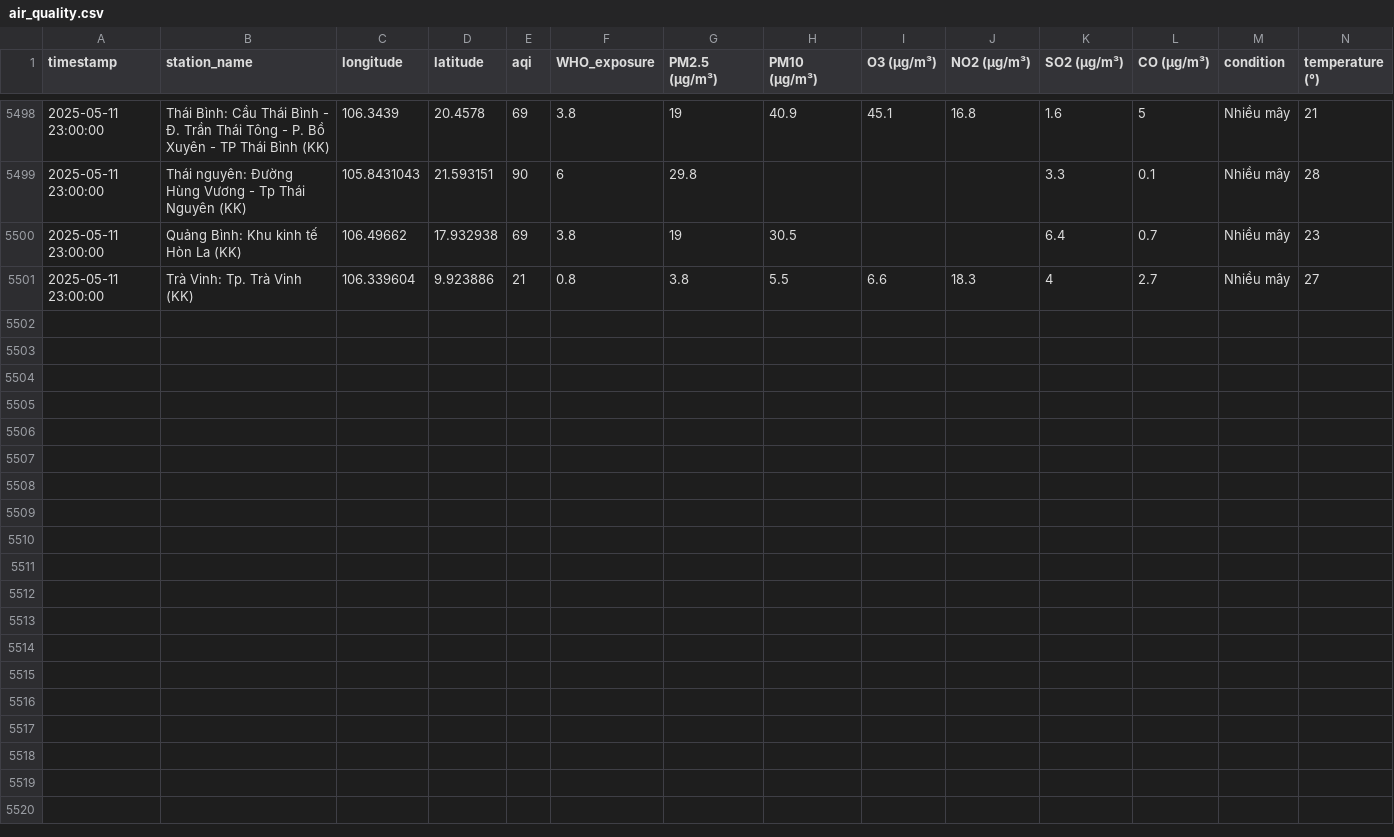
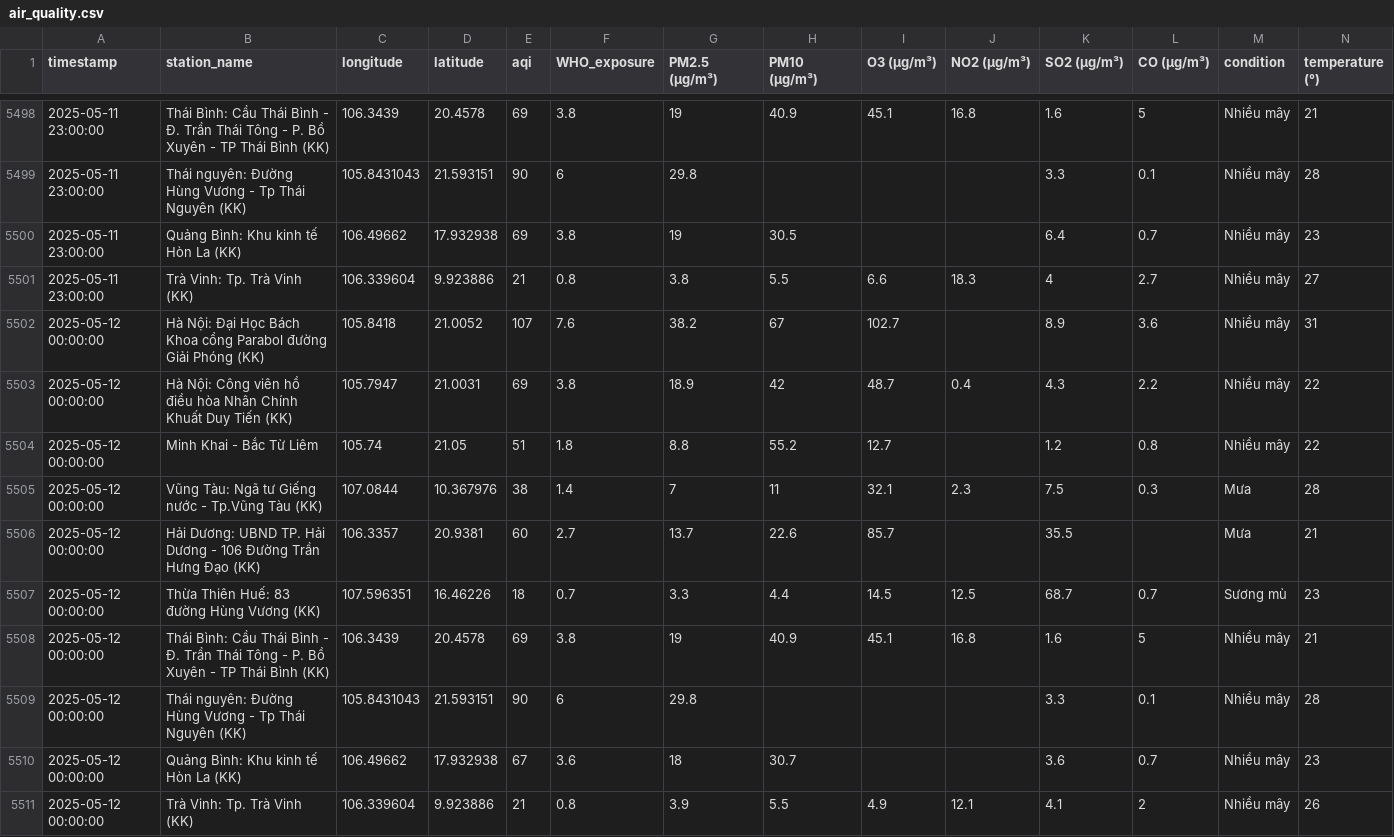
Before and after one commit to tyl1312/Air-Quality, a CSV file: air_quality.csv, drawn as a sheet; only a part is shown, gaps mark what is left out; rows hold the shown columns only; the diff names each change by its address in the sheet, - before the commit and + after, or states it on an @@ line.

```diff
--- a/air_quality.csv
+++ b/air_quality.csv
+row 5502: 2025-05-12 00:00:00 | Hà Nội: Đại Học Bách Khoa cổng Parabol đường Giải Phóng (KK) | 105.8418 | 21.0052 | 107 | 7.6 | 38.2 | 67 | 102.7 |  | 8.9 | 3.6 | Nhiều mây | 31
+row 5503: 2025-05-12 00:00:00 | Hà Nội: Công viên hồ điều hòa Nhân Chính Khuất Duy Tiến (KK) | 105.7947 | 21.0031 | 69 | 3.8 | 18.9 | 42 | 48.7 | 0.4 | 4.3 | 2.2 | Nhiều mây | 22
+row 5504: 2025-05-12 00:00:00 | Minh Khai - Bắc Từ Liêm | 105.74 | 21.05 | 51 | 1.8 | 8.8 | 55.2 | 12.7 |  | 1.2 | 0.8 | Nhiều mây | 22
+row 5505: 2025-05-12 00:00:00 | Vũng Tàu: Ngã tư Giếng nước - Tp.Vũng Tàu (KK) | 107.0844 | 10.367976 | 38 | 1.4 | 7 | 11 | 32.1 | 2.3 | 7.5 | 0.3 | Mưa | 28
+row 5506: 2025-05-12 00:00:00 | Hải Dương: UBND TP. Hải Dương - 106 Đường Trần Hưng Đạo (KK) | 106.3357 | 20.9381 | 60 | 2.7 | 13.7 | 22.6 | 85.7 |  | 35.5 |  | Mưa | 21
+row 5507: 2025-05-12 00:00:00 | Thừa Thiên Huế: 83 đường Hùng Vương (KK) | 107.596351 | 16.46226 | 18 | 0.7 | 3.3 | 4.4 | 14.5 | 12.5 | 68.7 | 0.7 | Sương mù | 23
+row 5508: 2025-05-12 00:00:00 | Thái Bình: Cầu Thái Bình - Đ. Trần Thái Tông - P. Bồ Xuyên - TP Thái Bình (KK) | 106.3439 | 20.4578 | 69 | 3.8 | 19 | 40.9 | 45.1 | 16.8 | 1.6 | 5 | Nhiều mây | 21
+row 5509: 2025-05-12 00:00:00 | Thái nguyên: Đường Hùng Vương - Tp Thái Nguyên (KK) | 105.8431043 | 21.593151 | 90 | 6 | 29.8 |  |  |  | 3.3 | 0.1 | Nhiều mây | 28
+row 5510: 2025-05-12 00:00:00 | Quảng Bình: Khu kinh tế Hòn La (KK) | 106.49662 | 17.932938 | 67 | 3.6 | 18 | 30.7 |  |  | 3.6 | 0.7 | Nhiều mây | 23
+row 5511: 2025-05-12 00:00:00 | Trà Vinh: Tp. Trà Vinh (KK) | 106.339604 | 9.923886 | 21 | 0.8 | 3.9 | 5.5 | 4.9 | 12.1 | 4.1 | 2 | Nhiều mây | 26
```
